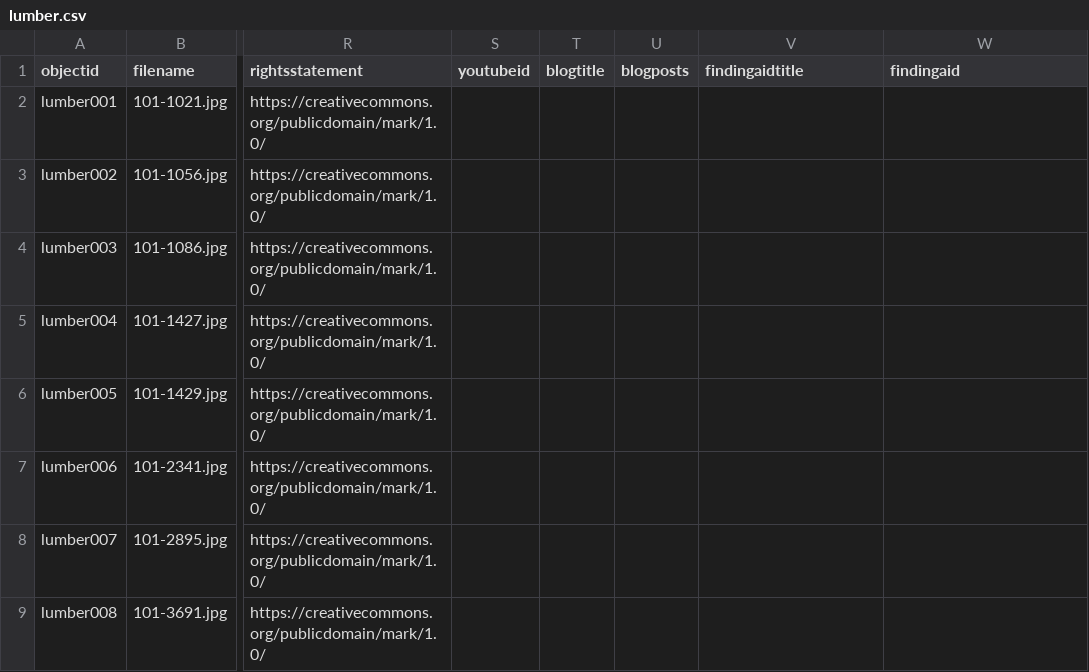
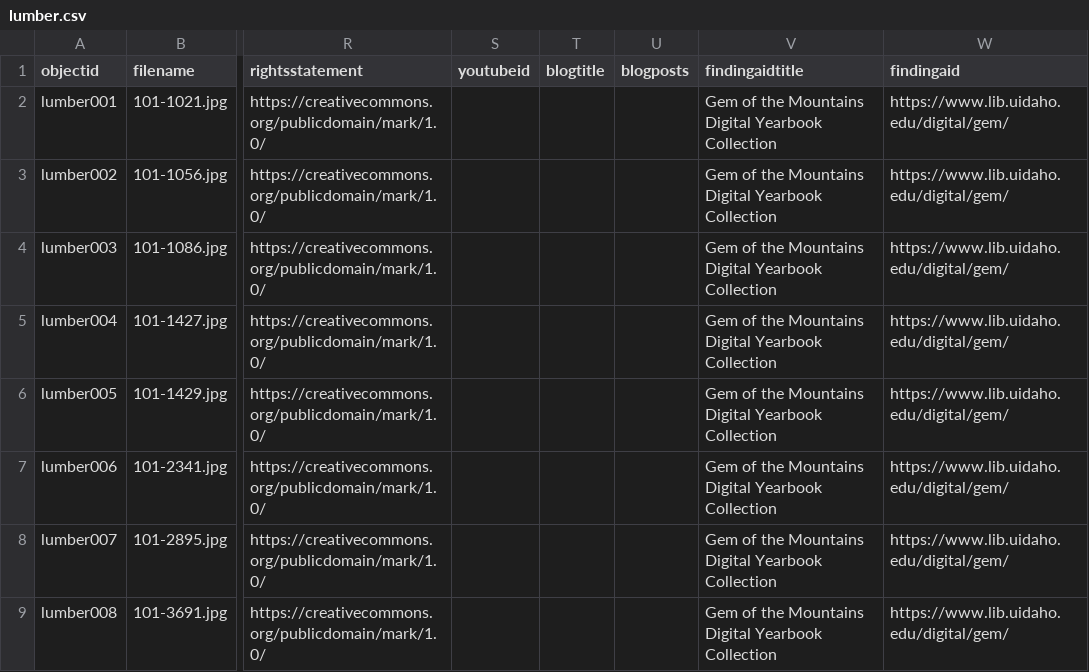
Before and after one commit to uidaholib/spec-lumber, a CSV file: _data/lumber.csv, drawn as a sheet; only a part is shown, gaps mark what is left out; the diff covers the shown part only; the diff names each change by its address in the sheet, - before the commit and + after, or states it on an @@ line.

Commit message:
added finding aid/digital collection links

```diff
--- a/_data/lumber.csv
+++ b/_data/lumber.csv
-V2:V9 (findingaidtitle): (empty)
+V2:V9 (findingaidtitle): Gem of the Mountains Digital Yearbook Collection
-W2:W9 (findingaid): (empty)
+W2:W9 (findingaid): https://www.lib.uidaho.edu/digital/gem/
```
Also changed, not shown: 15 edited cells elsewhere in this file.
